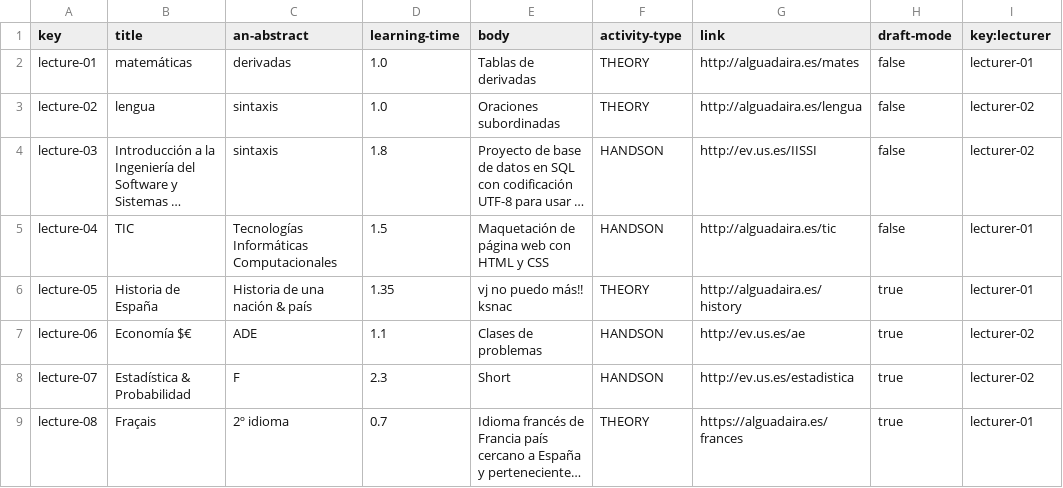
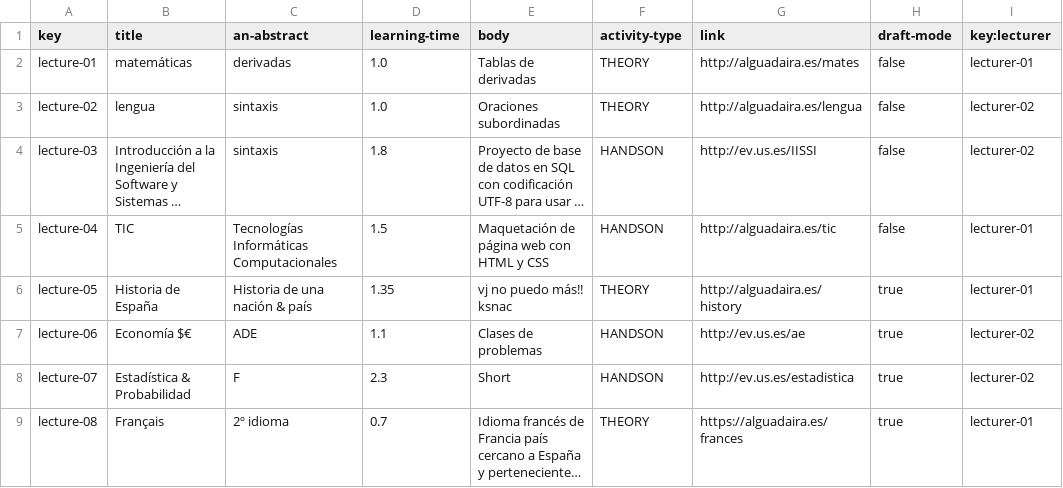
Before and after one commit to C10401-DP2/Acme-L3, a CSV file: src/main/webapp/WEB-INF/resources/sample-data/lecture.csv, drawn as a sheet; long unchanged cells end in …; the diff names each change by its address in the sheet, - before the commit and + after, or states it on an @@ line.

Commit message:
Test lecture y algunos cambios

```diff
--- a/src/main/webapp/WEB-INF/resources/sample-data/lecture.csv
+++ b/src/main/webapp/WEB-INF/resources/sample-data/lecture.csv
-B9 (title): Fraçais
+B9 (title): Français
```
Also changed, not shown: 44 other files.
